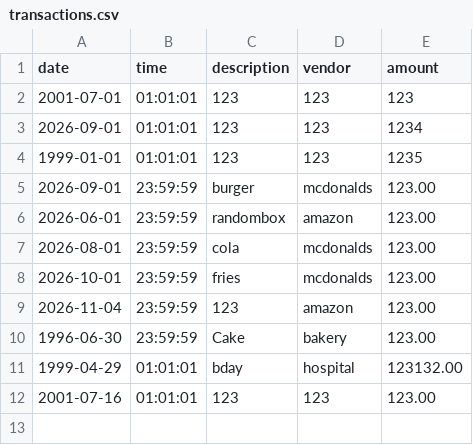
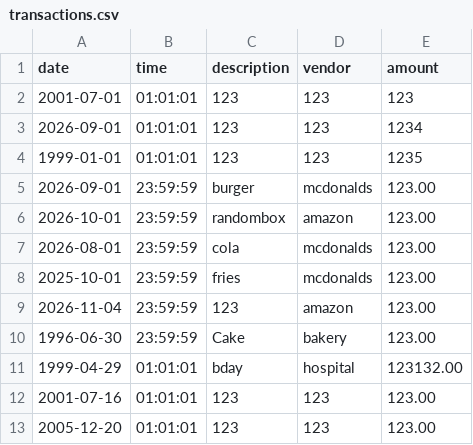
Before and after one commit to markoCSx/capstone-1, a CSV file: src/main/resources/transactions.csv, drawn as a sheet.

```diff
--- a/src/main/resources/transactions.csv
+++ b/src/main/resources/transactions.csv
@@ -5,5 +5,5 @@ date       |time       |description|vendor     |amount
 2026-09-01 |23:59:59   |burger     |mcdonalds  |123.00
-2026-06-01 |23:59:59   |randombox  |amazon     |123.00
+2026-10-01 |23:59:59   |randombox  |amazon     |123.00
 2026-08-01 |23:59:59   |cola       |mcdonalds  |123.00
-2026-10-01 |23:59:59   |fries      |mcdonalds  |123.00
+2025-10-01 |23:59:59   |fries      |mcdonalds  |123.00
 2026-11-04 |23:59:59   |123        |amazon     |123.00
@@ -12 +12,2 @@ date       |time       |description|vendor     |amount
 2001-07-16 |01:01:01   |123        |123        |123.00
+2005-12-20 |01:01:01   |123        |123        |123.00
```
Also changed, not shown: 1 other file.
